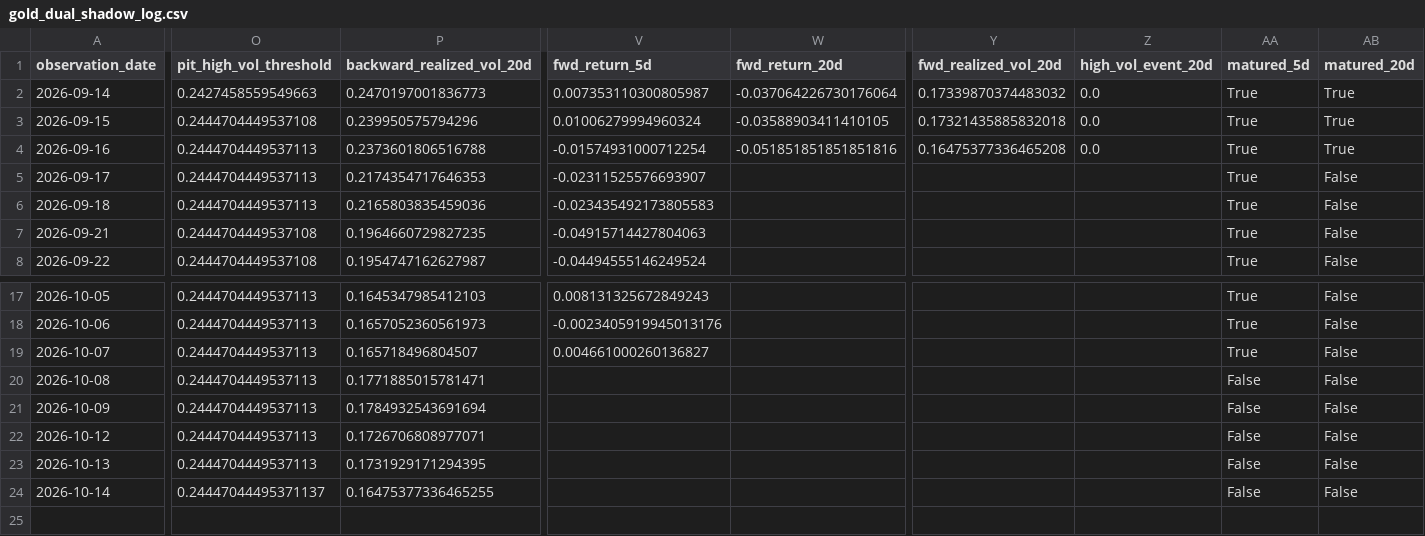
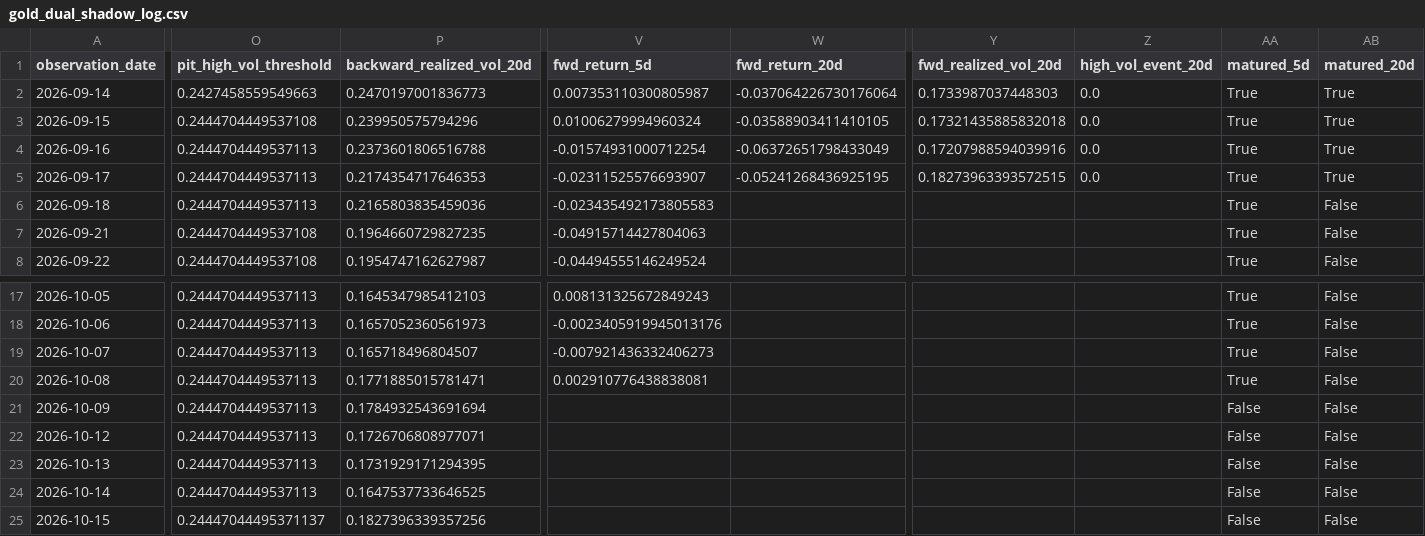
Before and after one commit to bolzp85-gif/regime_backtest, a CSV file: shadow_logs/gold_dual_shadow_log.csv, drawn as a sheet; only a part is shown, gaps mark what is left out; rows hold the shown columns only; the diff names each change by its address in the sheet, - before the commit and + after, or states it on an @@ line.

```diff
--- a/shadow_logs/gold_dual_shadow_log.csv
+++ b/shadow_logs/gold_dual_shadow_log.csv
-Y2 (fwd_realized_vol_20d): 0.17339870374483032
+Y2 (fwd_realized_vol_20d): 0.1733987037448303
-W4 (fwd_return_20d): -0.051851851851851816
+W4 (fwd_return_20d): -0.06372651798433049
-Y4 (fwd_realized_vol_20d): 0.16475377336465208
+Y4 (fwd_realized_vol_20d): 0.17207988594039916
-W5 (fwd_return_20d): (empty)
+W5 (fwd_return_20d): -0.05241268436925195
-Y5 (fwd_realized_vol_20d): (empty)
+Y5 (fwd_realized_vol_20d): 0.18273963393572515
-Z5 (high_vol_event_20d): (empty)
+Z5 (high_vol_event_20d): 0.0
-AB5 (matured_20d): False
+AB5 (matured_20d): True
-V19 (fwd_return_5d): 0.004661000260136827
+V19 (fwd_return_5d): -0.007921436332406273
-V20 (fwd_return_5d): (empty)
+V20 (fwd_return_5d): 0.002910776438838081
-AA20 (matured_5d): False
+AA20 (matured_5d): True
-O24 (pit_high_vol_threshold): 0.24447044495371137
+O24 (pit_high_vol_threshold): 0.2444704449537113
-P24 (backward_realized_vol_20d): 0.16475377336465255
+P24 (backward_realized_vol_20d): 0.1647537733646525
+row 25: 2026-10-15 | 0.24447044495371137 | 0.1827396339357256 |  |  |  |  | False | False
```
Also changed, not shown: shadow_logs/gold_dual_shadow_evaluation_history.csv, shadow_logs/gold_dual_shadow_evaluation_summary.csv, 3 other files.
